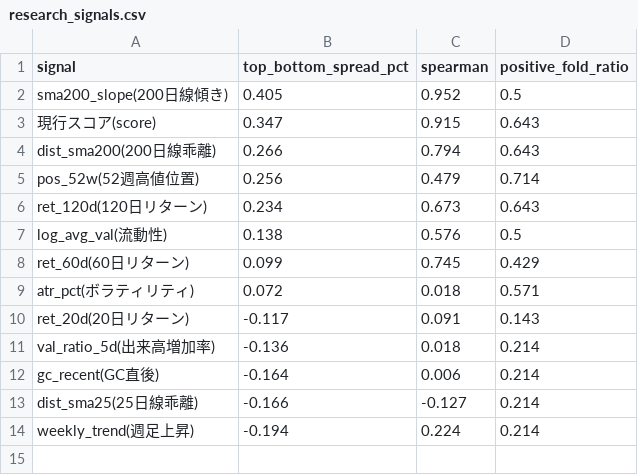
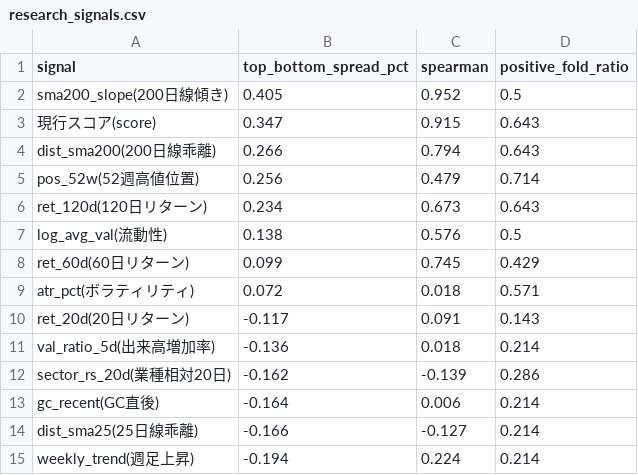
Before and after one commit to mrkm3845-web/Stock_app, a CSV file: back_tester/results/research_signals.csv, drawn as a sheet.

```diff
--- a/back_tester/results/research_signals.csv
+++ b/back_tester/results/research_signals.csv
@@ -11,2 +11,3 @@ ret_20d(20日リターン),-0.117,0.091,0.143
 val_ratio_5d(出来高増加率),-0.136,0.018,0.214
+sector_rs_20d(業種相対20日),-0.162,-0.139,0.286
 gc_recent(GC直後),-0.164,0.006,0.214
```
Also changed, not shown: 5 other files.
